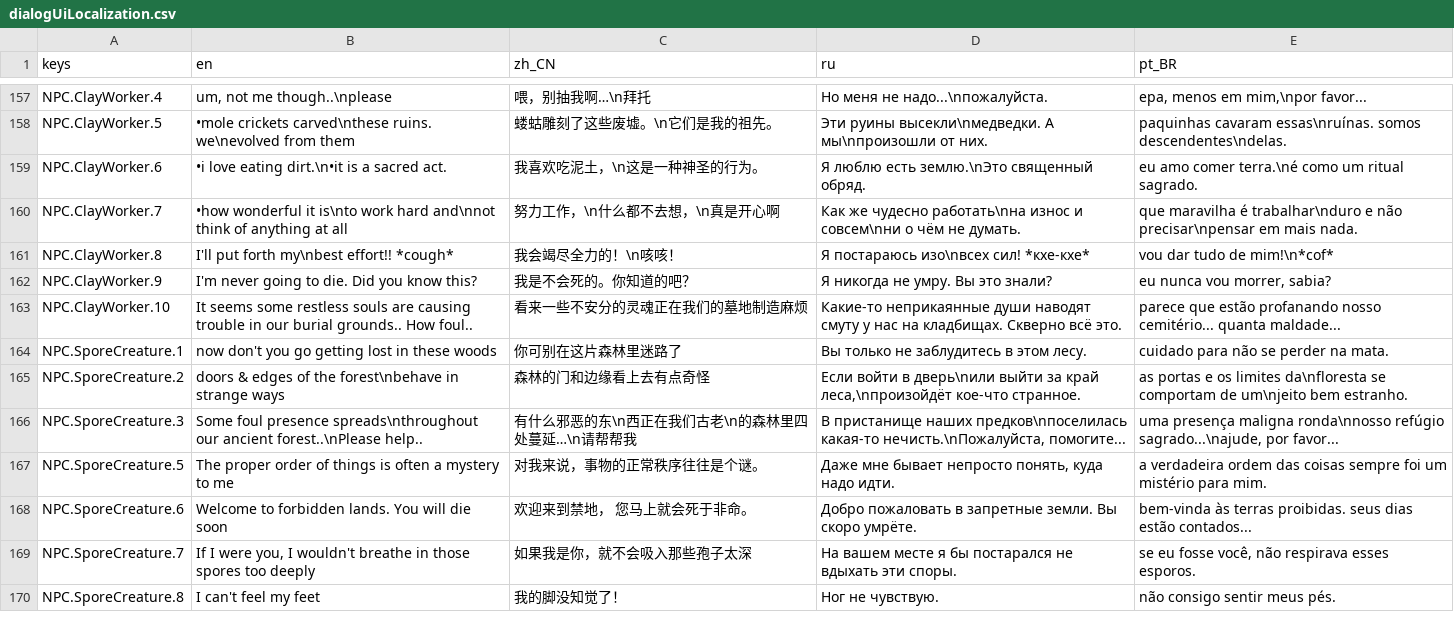
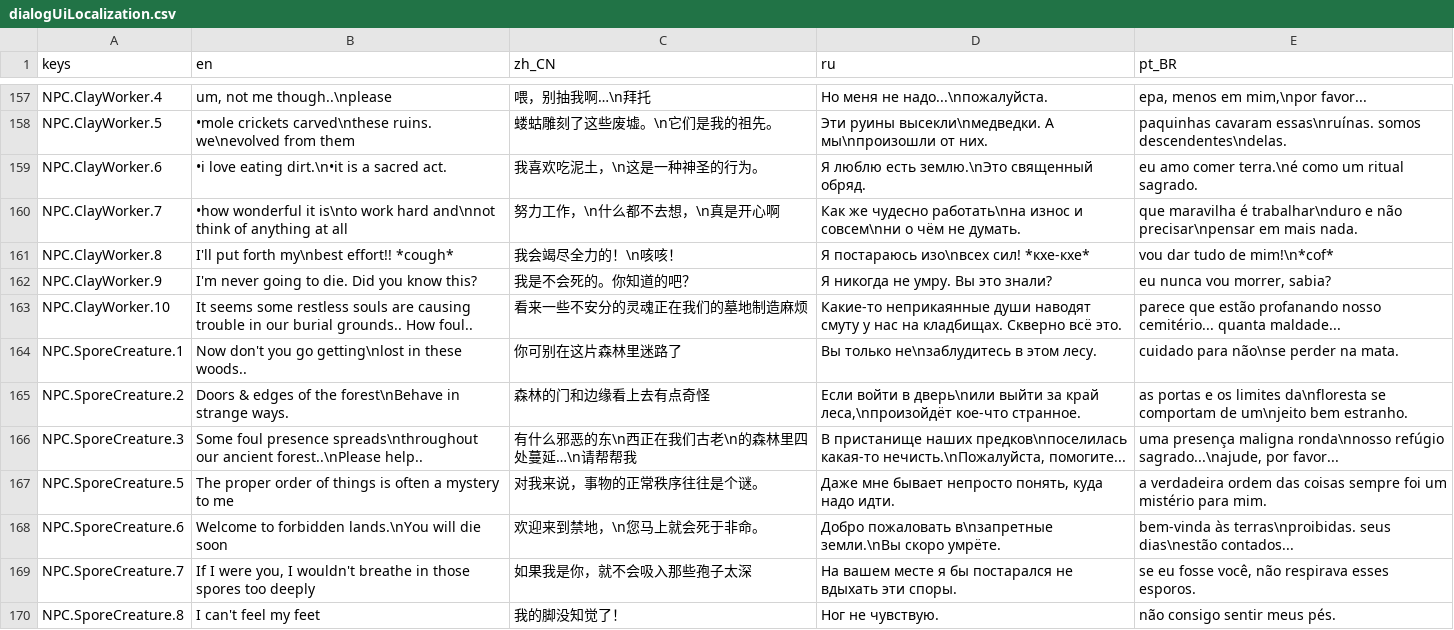
Before and after one commit to jakeonaut/glitch-dungeon-crystal, a CSV file: dialogUiLocalization.csv, drawn as a sheet; only a part is shown, gaps mark what is left out.

Commit message:
tweaking mushroom forest

```diff
--- a/dialogUiLocalization.csv
+++ b/dialogUiLocalization.csv
@@ -163,7 +163,7 @@ NPC.ClayWorker.9,I'm never going to die. Did you know this?,我是不会死的
 NPC.ClayWorker.10,It seems some restless souls are causing trouble in our burial grounds.. How foul..,看来一些不安分的灵魂正在我们的墓地制造麻烦 ,Какие-то неприкаянные души наводят смуту у нас на кладбищах. Скверно всё это.,parece que estão profanando nosso cemitério... quanta maldade...
-NPC.SporeCreature.1,now don't you go getting lost in these woods,你可别在这片森林里迷路了,Вы только не заблудитесь в этом лесу.,cuidado para não se perder na mata.
-NPC.SporeCreature.2,doors & edges of the forest\nbehave in strange ways,森林的门和边缘看上去有点奇怪,"Если войти в дверь\nили выйти за край леса,\nпроизойдёт кое-что странное.",as portas e os limites da\nfloresta se comportam de um\njeito bem estranho.
+NPC.SporeCreature.1,Now don't you go getting\nlost in these woods..,你可别在这片森林里迷路了,Вы только не\nзаблудитесь в этом лесу.,cuidado para não\nse perder na mata.
+NPC.SporeCreature.2,Doors & edges of the forest\nBehave in strange ways.,森林的门和边缘看上去有点奇怪,"Если войти в дверь\nили выйти за край леса,\nпроизойдёт кое-что странное.",as portas e os limites da\nfloresta se comportam de um\njeito bem estranho.
 NPC.SporeCreature.3,Some foul presence spreads\nthroughout our ancient forest..\nPlease help..,有什么邪恶的东\n西正在我们古老\n的森林里四处蔓延…\n请帮帮我,"В пристанище наших предков\nпоселилась какая-то нечисть.\nПожалуйста, помогите...","uma presença maligna ronda\nnosso refúgio sagrado...\najude, por favor..."
 NPC.SporeCreature.5,The proper order of things is often a mystery to me,对我来说，事物的正常秩序往往是个谜。,"Даже мне бывает непросто понять, куда надо идти.",a verdadeira ordem das coisas sempre foi um mistério para mim.
-NPC.SporeCreature.6,Welcome to forbidden lands. You will die soon,欢迎来到禁地， 您马上就会死于非命。,Добро пожаловать в запретные земли. Вы скоро умрёте.,bem-vinda às terras proibidas. seus dias estão contados...
+NPC.SporeCreature.6,Welcome to forbidden lands.\nYou will die soon,欢迎来到禁地，\n您马上就会死于非命。,Добро пожаловать в\nзапретные земли.\nВы скоро умрёте.,bem-vinda às terras\nproibidas. seus dias\nestão contados...
 NPC.SporeCreature.7,"If I were you, I wouldn't breathe in those spores too deeply",如果我是你，就不会吸入那些孢子太深,На вашем месте я бы постарался не вдыхать эти споры.,"se eu fosse você, não respirava esses esporos."
```
Also changed, not shown: 52 other files.
